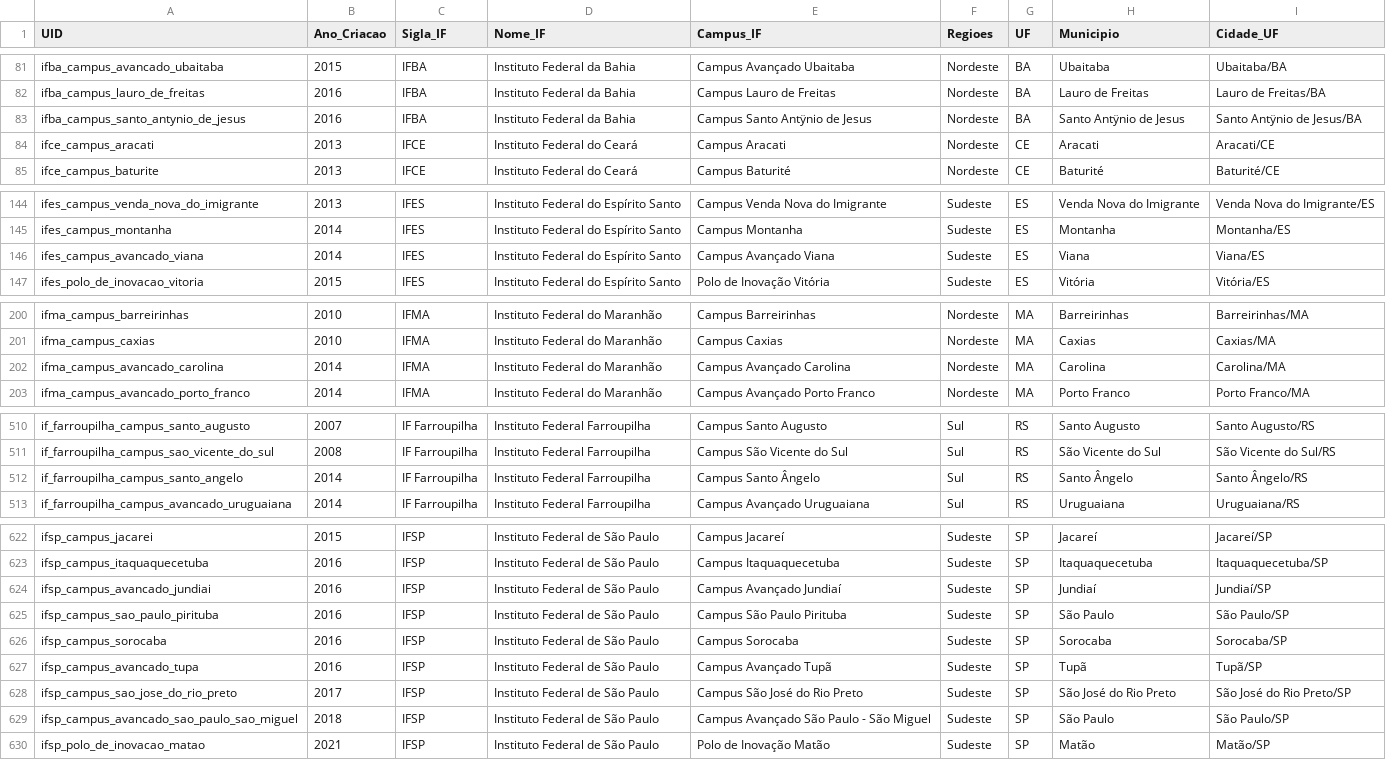
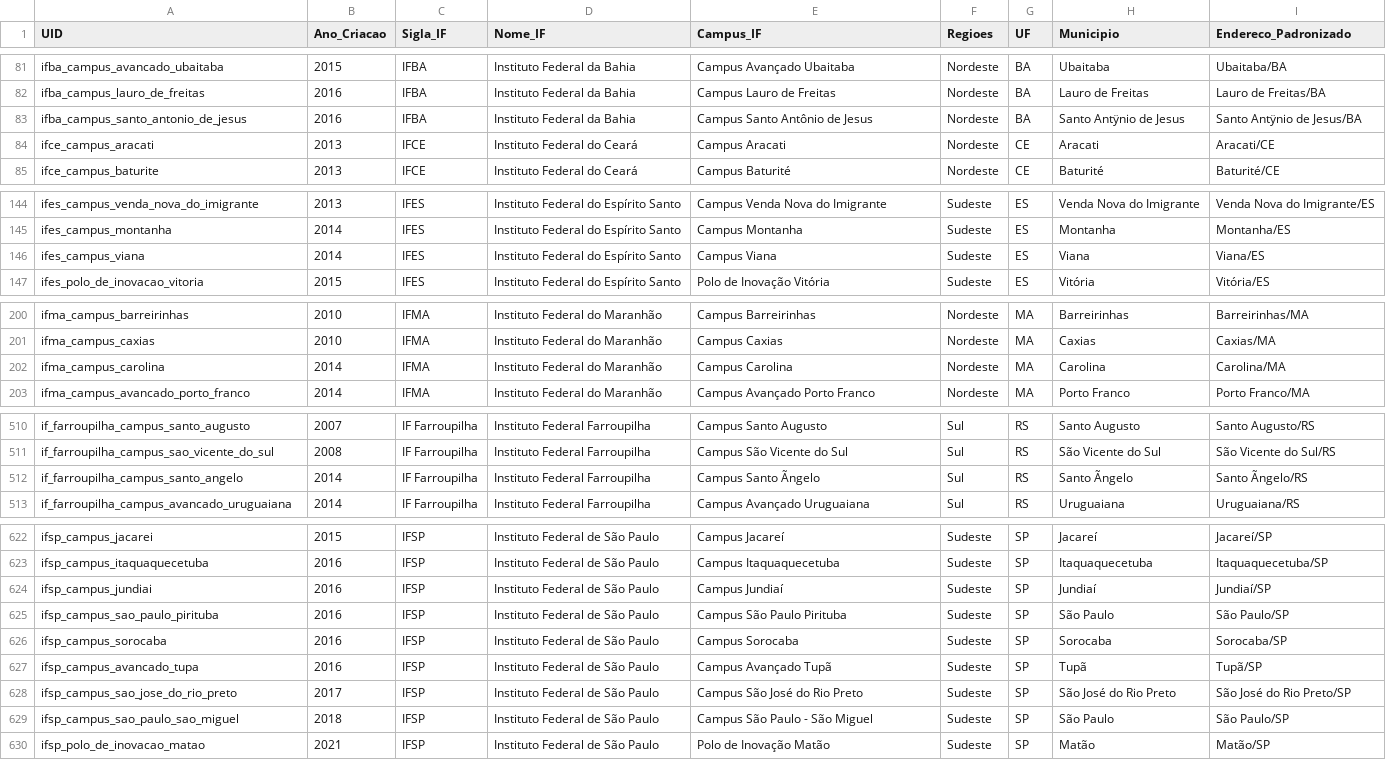
Before and after one commit to SampMark/files, a CSV file: REDE FEDERAL DE EPCT – Unidades da Rede Federal de EPCT - Mapa_RFEPCT_MEC_2022.csv, drawn as a sheet; only a part is shown, gaps mark what is left out; the diff covers the shown part only; the diff names each change by its address in the sheet, - before the commit and + after, or states it on an @@ line.

```diff
--- a/REDE FEDERAL DE EPCT – Unidades da Rede Federal de EPCT - Mapa_RFEPCT_MEC_2022.csv
+++ b/REDE FEDERAL DE EPCT – Unidades da Rede Federal de EPCT - Mapa_RFEPCT_MEC_2022.csv
-I1: Cidade_UF
+I1: Endereco_Padronizado
-A83 (UID): ifba_campus_santo_antynio_de_jesus
+A83 (UID): ifba_campus_santo_antonio_de_jesus
-E83 (Campus_IF): Campus Santo Antÿnio de Jesus
+E83 (Campus_IF): Campus Santo Antônio de Jesus
-A146 (UID): ifes_campus_avancado_viana
+A146 (UID): ifes_campus_viana
-E146 (Campus_IF): Campus Avançado Viana
+E146 (Campus_IF): Campus Viana
-A202 (UID): ifma_campus_avancado_carolina
+A202 (UID): ifma_campus_carolina
-E202 (Campus_IF): Campus Avançado Carolina
+E202 (Campus_IF): Campus Carolina
-E512 (Campus_IF): Campus Santo Ângelo
+E512 (Campus_IF): Campus Santo Ãngelo
-H512 (Municipio): Santo Ângelo
+H512 (Municipio): Santo Ãngelo
-I512 (Endereco_Padronizado): Santo Ângelo/RS
+I512 (Endereco_Padronizado): Santo Ãngelo/RS
-A624 (UID): ifsp_campus_avancado_jundiai
+A624 (UID): ifsp_campus_jundiai
-E624 (Campus_IF): Campus Avançado Jundiaí
+E624 (Campus_IF): Campus Jundiaí
-A629 (UID): ifsp_campus_avancado_sao_paulo_sao_miguel
+A629 (UID): ifsp_campus_sao_paulo_sao_miguel
-E629 (Campus_IF): Campus Avançado São Paulo - São Miguel
+E629 (Campus_IF): Campus São Paulo - São Miguel
```
Also changed, not shown: 64 edited cells elsewhere in this file, 1 other file.
